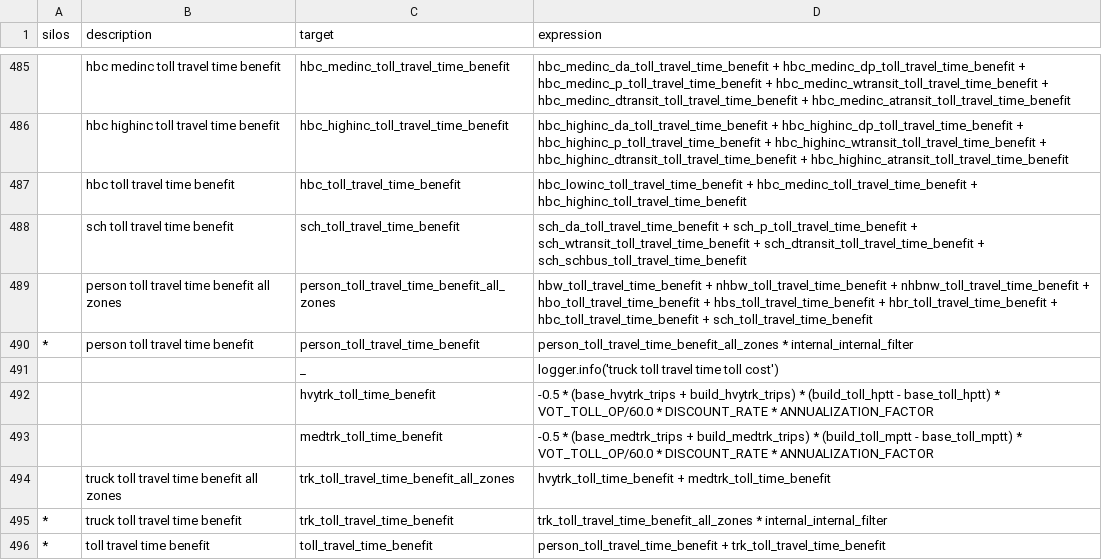
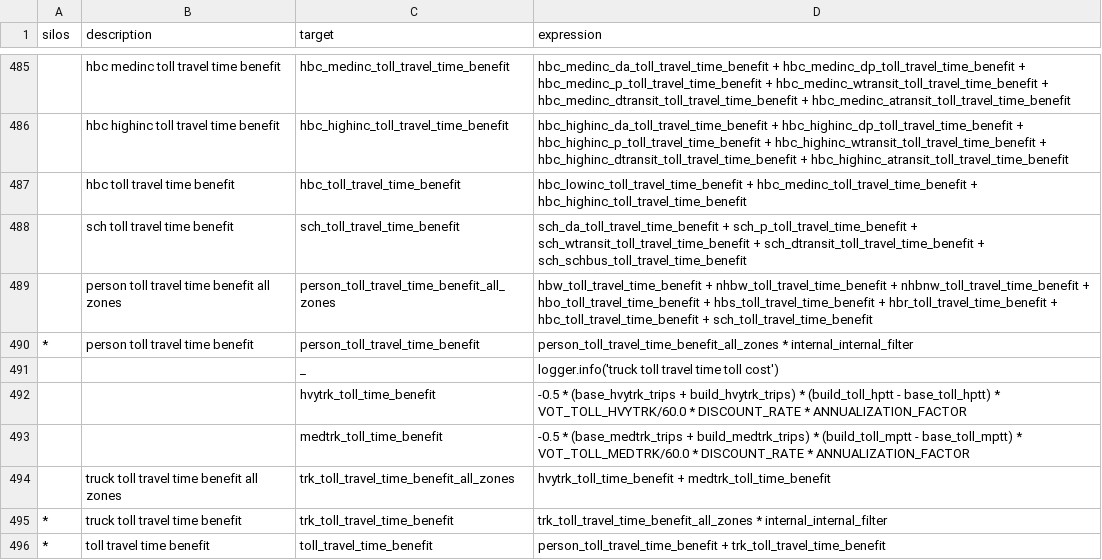
Before and after one commit to MetroModelingServices/metro_mce, a CSV file: bc_setup/configs/aggregate_od_revised_0001.csv, drawn as a sheet; only a part is shown, gaps mark what is left out.

Commit message:
Updated the aggregate od file to handle truck toll cost

```diff
--- a/bc_setup/configs/aggregate_od_revised_0001.csv
+++ b/bc_setup/configs/aggregate_od_revised_0001.csv
@@ -491,4 +491,4 @@ silos,description,target,expression
 ,,_,logger.info('truck toll travel time toll cost')
-,,hvytrk_toll_time_benefit, -0.5 * (base_hvytrk_trips + build_hvytrk_trips) * (build_toll_hptt - base_toll_hptt) * VOT_TOLL_OP/60.0 * DISCOUNT_RATE * ANNUALIZATION_FACTOR
-,,medtrk_toll_time_benefit, -0.5 * (base_medtrk_trips + build_medtrk_trips) * (build_toll_mptt - base_toll_mptt) * VOT_TOLL_OP/60.0 * DISCOUNT_RATE * ANNUALIZATION_FACTOR
+,,hvytrk_toll_time_benefit, -0.5 * (base_hvytrk_trips + build_hvytrk_trips) * (build_toll_hptt - base_toll_hptt) * VOT_TOLL_HVYTRK/60.0 * DISCOUNT_RATE * ANNUALIZATION_FACTOR
+,,medtrk_toll_time_benefit, -0.5 * (base_medtrk_trips + build_medtrk_trips) * (build_toll_mptt - base_toll_mptt) * VOT_TOLL_MEDTRK/60.0 * DISCOUNT_RATE * ANNUALIZATION_FACTOR
 ,truck toll travel time benefit all zones,trk_toll_travel_time_benefit_all_zones,hvytrk_toll_time_benefit + medtrk_toll_time_benefit
```
Also changed, not shown: bc_setup/configs/aggregate_od_revised_0102.csv, bc_setup/configs/aggregate_od_revised_0203.csv, 16 other files.
